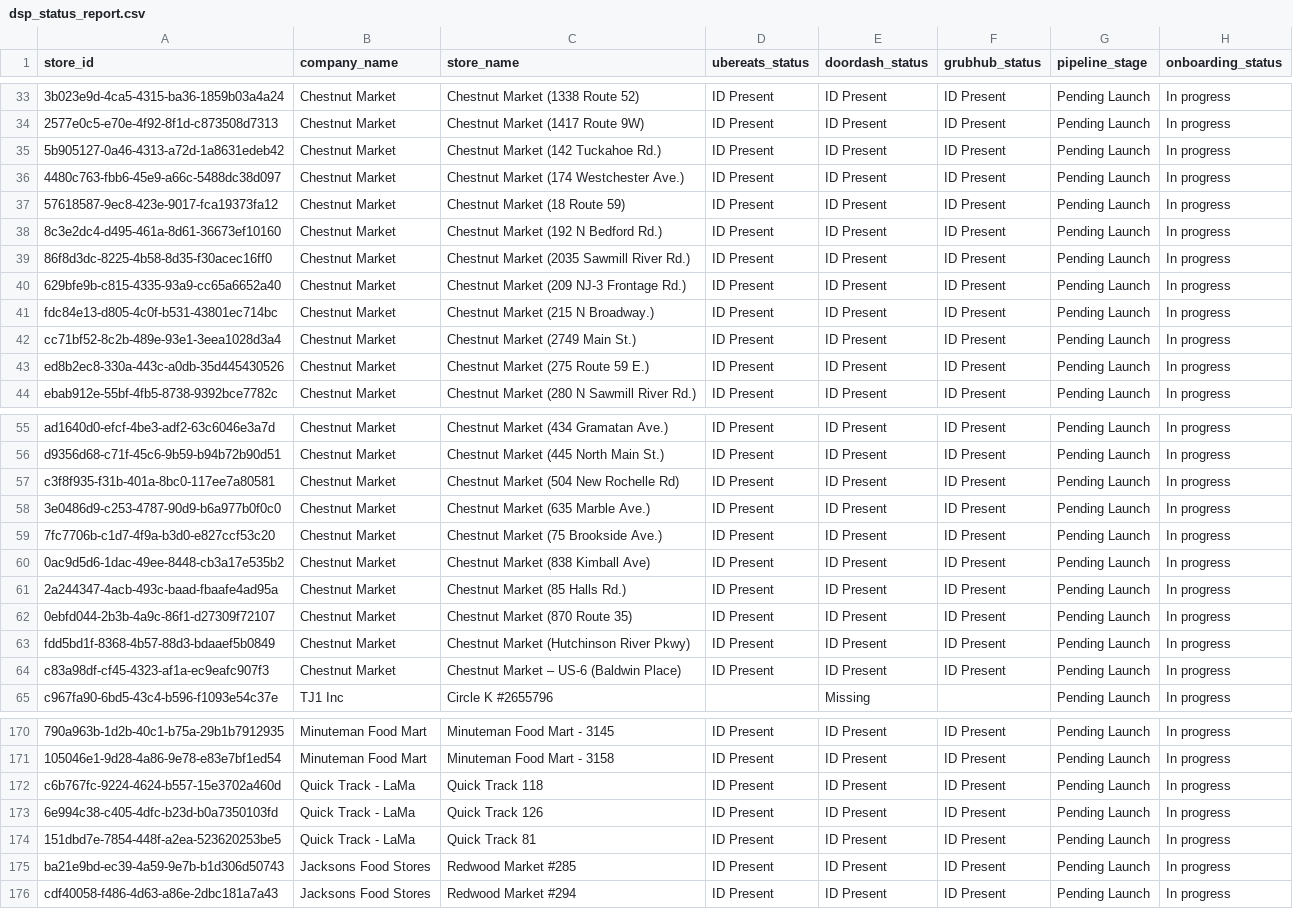
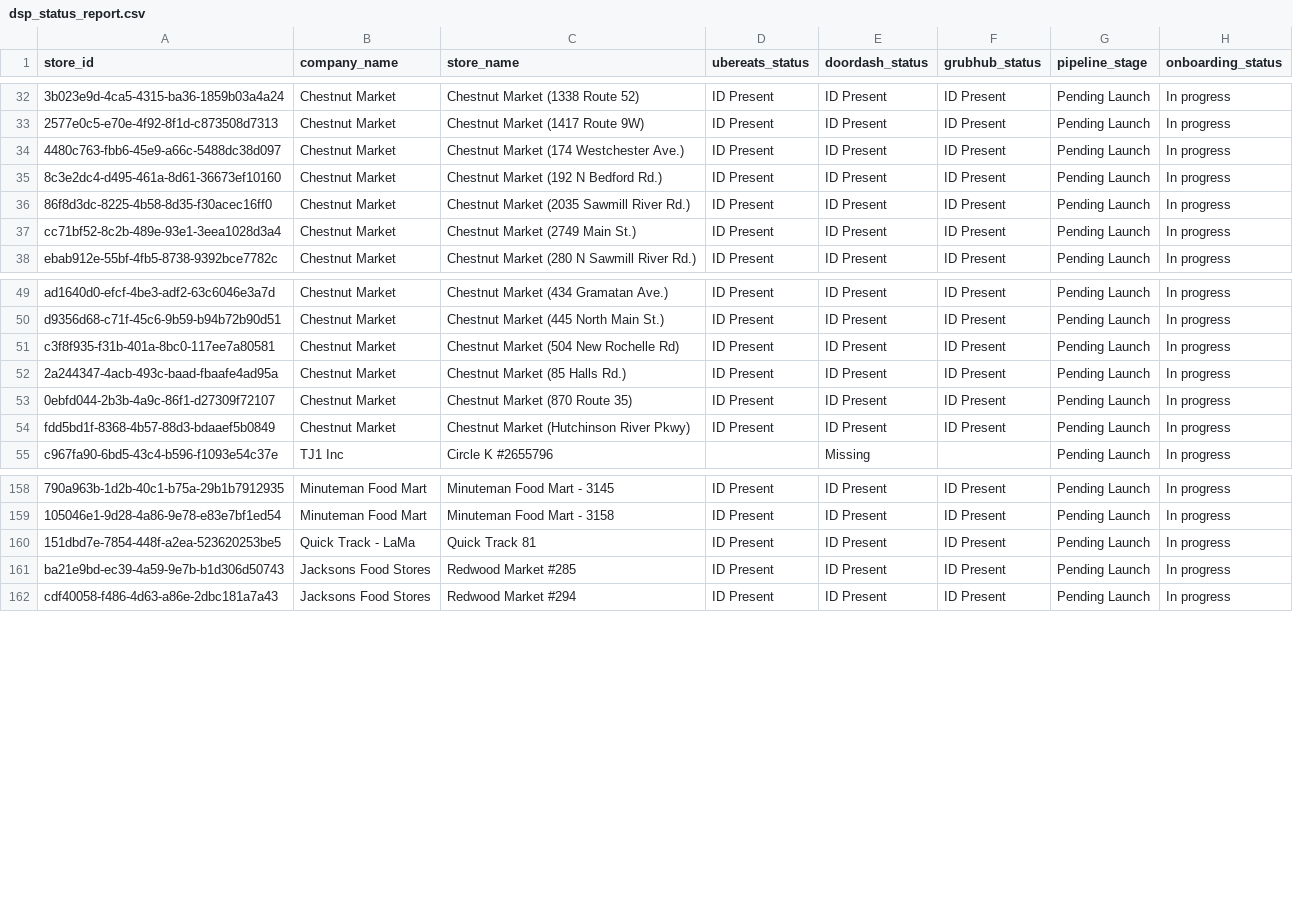
Before and after one commit to bradbishop1978/dsp-id-tracker, a CSV file: dsp_status_report.csv, drawn as a sheet; only a part is shown, gaps mark what is left out; the diff covers the shown part only; the diff names each change by its address in the sheet, - before the commit and + after, or states it on an @@ line.

Commit message:
Update DSP ID report - 2026-04-27 16:01:46

```diff
--- a/dsp_status_report.csv
+++ b/dsp_status_report.csv
-row 35: 5b905127-0a46-4313-a72d-1a8631edeb42 | Chestnut Market | Chestnut Market (142 Tuckahoe Rd.) | ID Present | ID Present | ID Present | Pending Launch | In progress
-row 37: 57618587-9ec8-423e-9017-fca19373fa12 | Chestnut Market | Chestnut Market (18 Route 59) | ID Present | ID Present | ID Present | Pending Launch | In progress
-row 40: 629bfe9b-c815-4335-93a9-cc65a6652a40 | Chestnut Market | Chestnut Market (209 NJ-3 Frontage Rd.) | ID Present | ID Present | ID Present | Pending Launch | In progress
-row 41: fdc84e13-d805-4c0f-b531-43801ec714bc | Chestnut Market | Chestnut Market (215 N Broadway.) | ID Present | ID Present | ID Present | Pending Launch | In progress
-row 43: ed8b2ec8-330a-443c-a0db-35d445430526 | Chestnut Market | Chestnut Market (275 Route 59 E.) | ID Present | ID Present | ID Present | Pending Launch | In progress
-row 58: 3e0486d9-c253-4787-90d9-b6a977b0f0c0 | Chestnut Market | Chestnut Market (635 Marble Ave.) | ID Present | ID Present | ID Present | Pending Launch | In progress
-row 59: 7fc7706b-c1d7-4f9a-b3d0-e827ccf53c20 | Chestnut Market | Chestnut Market (75 Brookside Ave.) | ID Present | ID Present | ID Present | Pending Launch | In progress
-row 60: 0ac9d5d6-1dac-49ee-8448-cb3a17e535b2 | Chestnut Market | Chestnut Market (838 Kimball Ave) | ID Present | ID Present | ID Present | Pending Launch | In progress
-row 64: c83a98df-cf45-4323-af1a-ec9eafc907f3 | Chestnut Market | Chestnut Market – US-6 (Baldwin Place) | ID Present | ID Present | ID Present | Pending Launch | In progress
-row 172: c6b767fc-9224-4624-b557-15e3702a460d | Quick Track - LaMa | Quick Track 118 | ID Present | ID Present | ID Present | Pending Launch | In progress
-row 173: 6e994c38-c405-4dfc-b23d-b0a7350103fd | Quick Track - LaMa | Quick Track 126 | ID Present | ID Present | ID Present | Pending Launch | In progress
```
Also changed, not shown: 3 removed rows elsewhere in this file.
